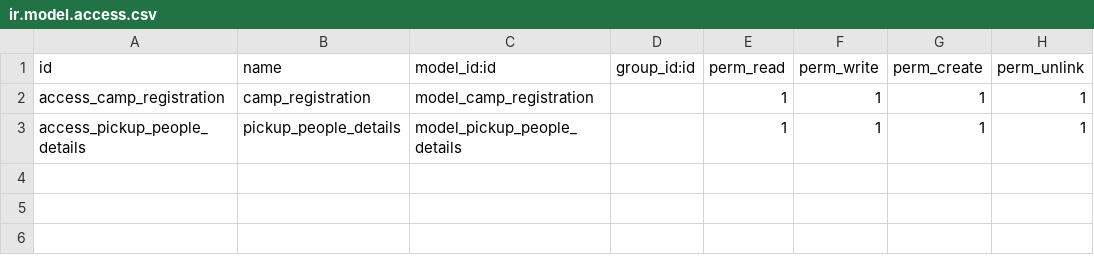
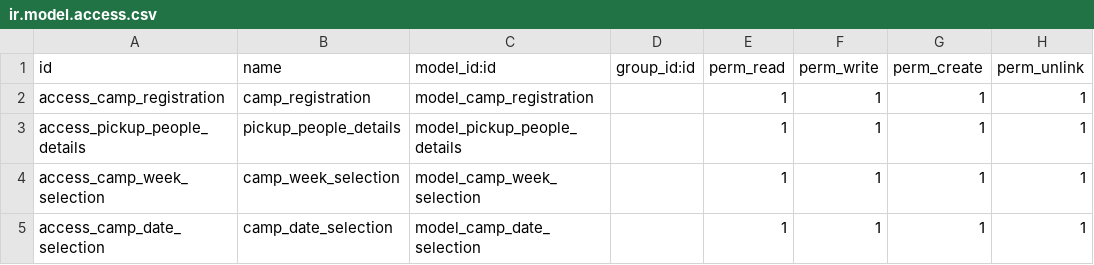
Before and after one commit to yourodoopartner/eb, a CSV file: camp_registration/security/ir.model.access.csv, drawn as a sheet.

Commit message:
Web Registration Form changes

```diff
--- a/camp_registration/security/ir.model.access.csv
+++ b/camp_registration/security/ir.model.access.csv
@@ -3 +3,3 @@ access_camp_registration,camp_registration,model_camp_registration,,1,1,1,1
 access_pickup_people_details,pickup_people_details,model_pickup_people_details,,1,1,1,1
+access_camp_week_selection,camp_week_selection,model_camp_week_selection,,1,1,1,1
+access_camp_date_selection,camp_date_selection,model_camp_date_selection,,1,1,1,1
```
Also changed, not shown: 5 other files.
